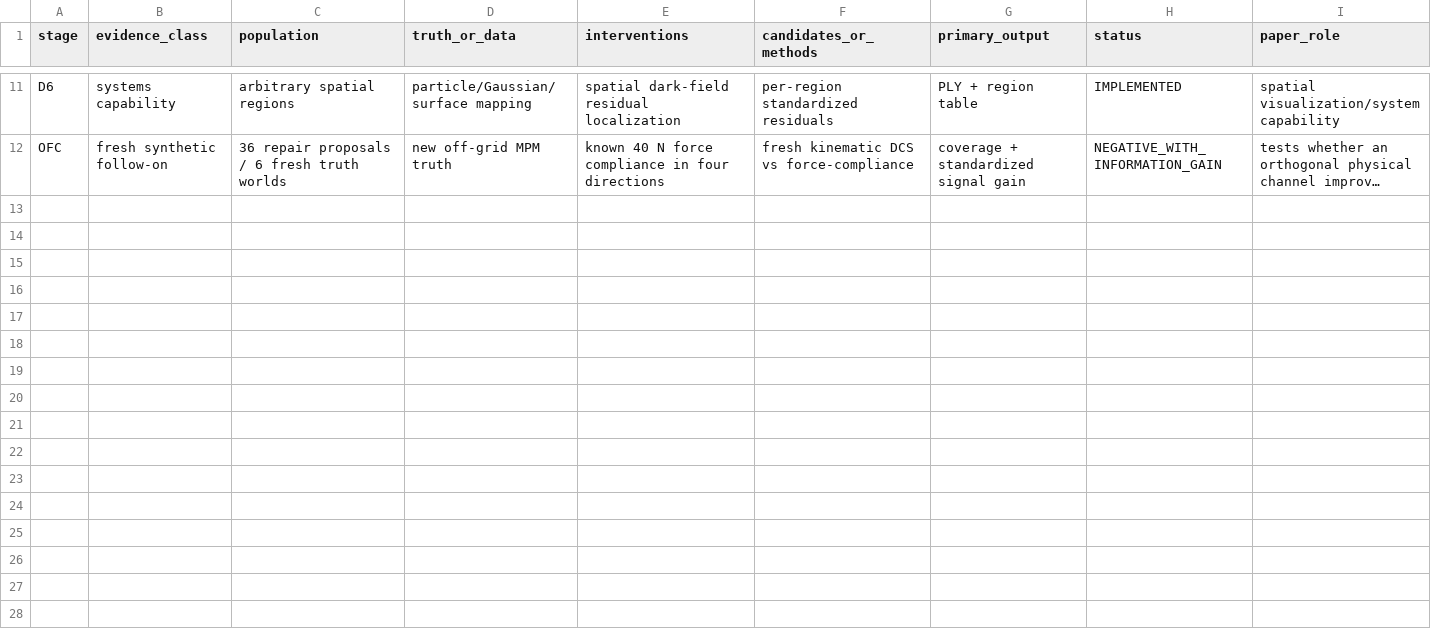
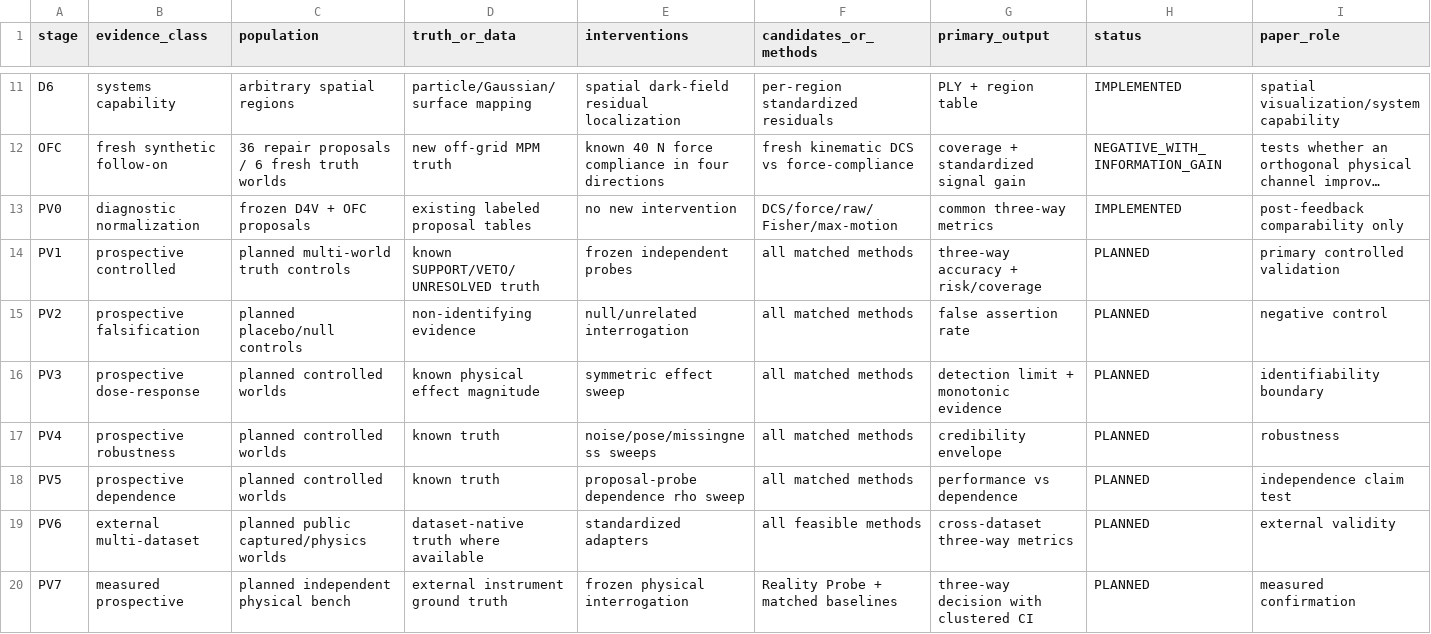
Before and after one commit to swayam8624/Vulkax, a CSV file: research/paper_data/EXPERIMENT_MATRIX.csv, drawn as a sheet; only a part is shown, gaps mark what is left out; long unchanged cells end in …; the diff names each change by its address in the sheet, - before the commit and + after, or states it on an @@ line.

Commit message:
paper-data: extend experiment matrix for publication validation

```diff
--- a/research/paper_data/EXPERIMENT_MATRIX.csv
+++ b/research/paper_data/EXPERIMENT_MATRIX.csv
+row 13: PV0 | diagnostic normalization | frozen D4V + OFC proposals | existing labeled proposal tables | no new intervention | DCS/force/raw/Fisher/max-motion | common three-way metrics | IMPLEMENTED | post-feedback comparability only
+row 14: PV1 | prospective controlled | planned multi-world truth controls | known SUPPORT/VETO/UNRESOLVED truth | frozen independent probes | all matched methods | three-way accuracy + risk/coverage | PLANNED | primary controlled validation
+row 15: PV2 | prospective falsification | planned placebo/null controls | non-identifying evidence | null/unrelated interrogation | all matched methods | false assertion rate | PLANNED | negative control
+row 16: PV3 | prospective dose-response | planned controlled worlds | known physical effect magnitude | symmetric effect sweep | all matched methods | detection limit + monotonic evidence | PLANNED | identifiability boundary
+row 17: PV4 | prospective robustness | planned controlled worlds | known truth | noise/pose/missingness sweeps | all matched methods | credibility envelope | PLANNED | robustness
+row 18: PV5 | prospective dependence | planned controlled worlds | known truth | proposal-probe dependence rho sweep | all matched methods | performance vs dependence | PLANNED | independence claim test
+row 19: PV6 | external multi-dataset | planned public captured/physics worlds | dataset-native truth where available | standardized adapters | all feasible methods | cross-dataset three-way metrics | PLANNED | external validity
+row 20: PV7 | measured prospective | planned independent physical bench | external instrument ground truth | frozen physical interrogation | Reality Probe + matched baselines | three-way decision with clustered CI | PLANNED | measured confirmation
```
